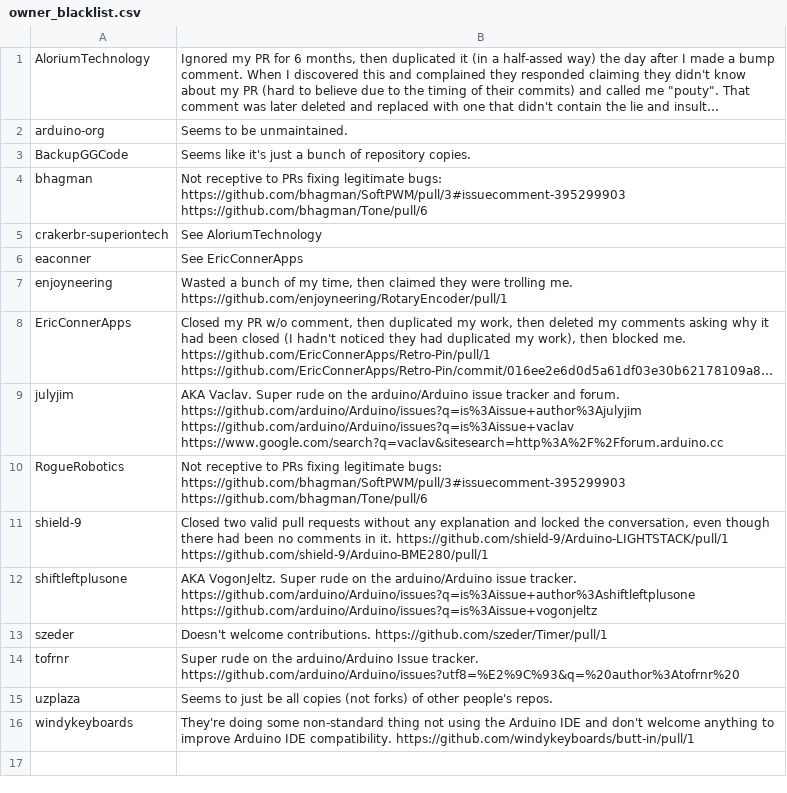
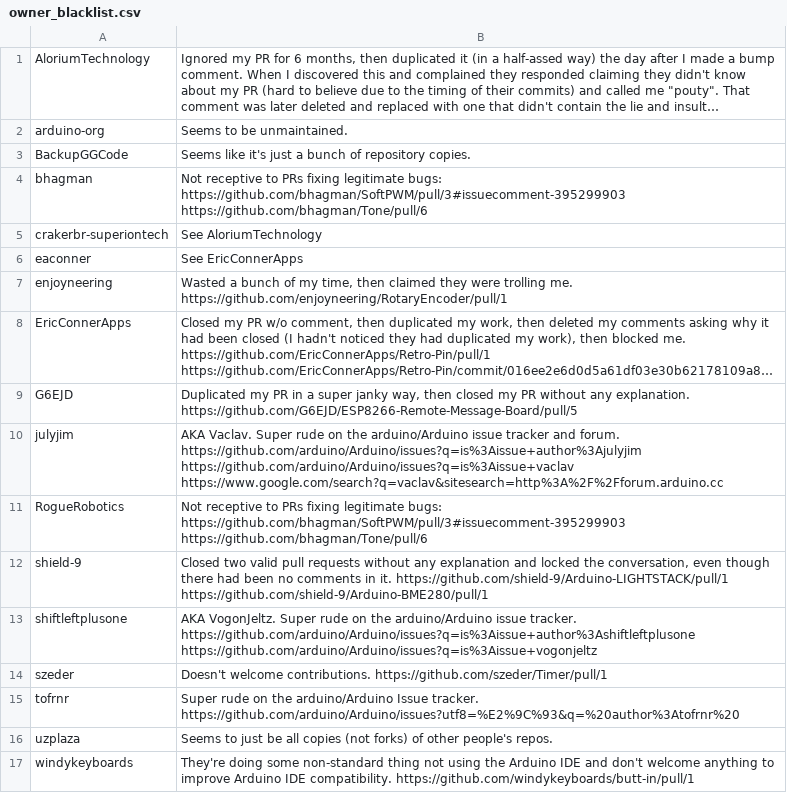
Before and after one commit to per1234/inolibbuglist, a CSV file: data/owner_blacklist.csv, drawn as a sheet; long unchanged cells end in …; the diff names each change by its address in the sheet, - before the commit and + after, or states it on an @@ line.

Commit message:
Add @G6EJD to the owner blacklist

```diff
--- a/data/owner_blacklist.csv
+++ b/data/owner_blacklist.csv
+row 9: G6EJD | Duplicated my PR in a super janky way, then closed my PR without any explanation. https://github.com/G6EJD/ESP8266-Remote-Message-Board/pull/5
```
